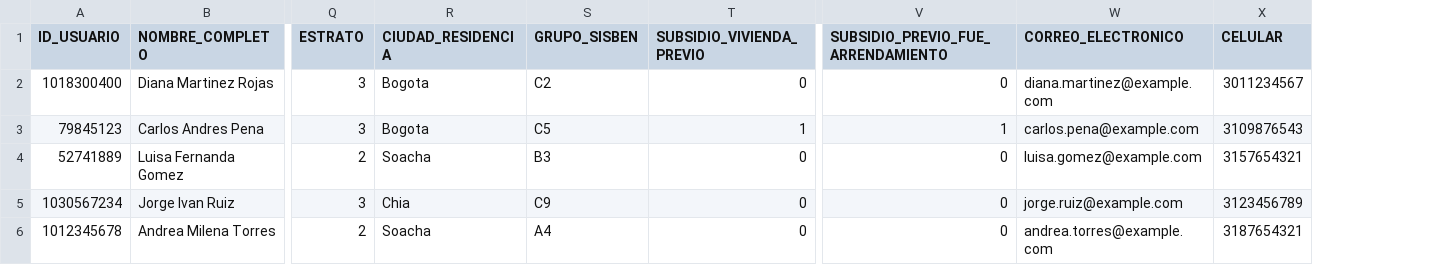
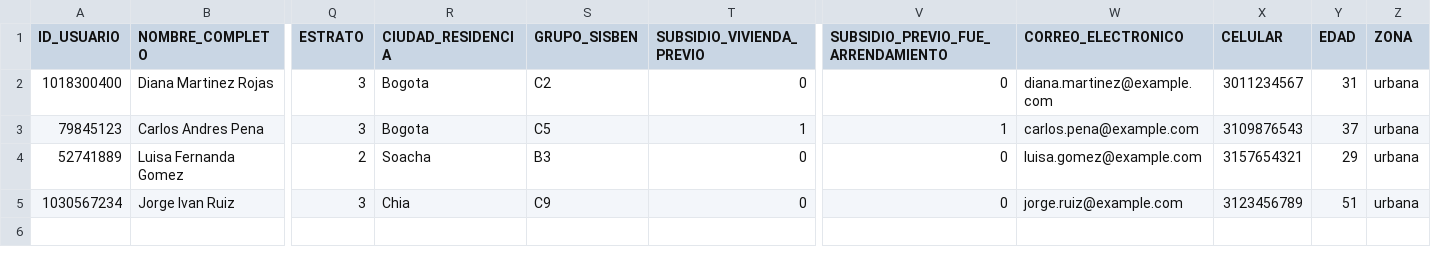
Before and after one commit to Franciscoj-p/Reto-Vivienda, a CSV file: data/afiliados.csv, drawn as a sheet; only a part is shown, gaps mark what is left out; removed rows and columns are numbered as before the commit, all else as after; rows hold the shown columns only; the diff names each change by its address in the sheet, - before the commit and + after, or states it on an @@ line.

```diff
--- a/data/afiliados.csv
+++ b/data/afiliados.csv
+column Y (EDAD), rows 2-5: 31 | 37 | 29 | 51
+column Z (ZONA), rows 2-5: all urbana
-row 6: 1012345678 | Andrea Milena Torres | 2 | Soacha | A4 | 0 | 0 | andrea.torres@example.com | 3187654321
```
Also changed, not shown: 10 other files.
